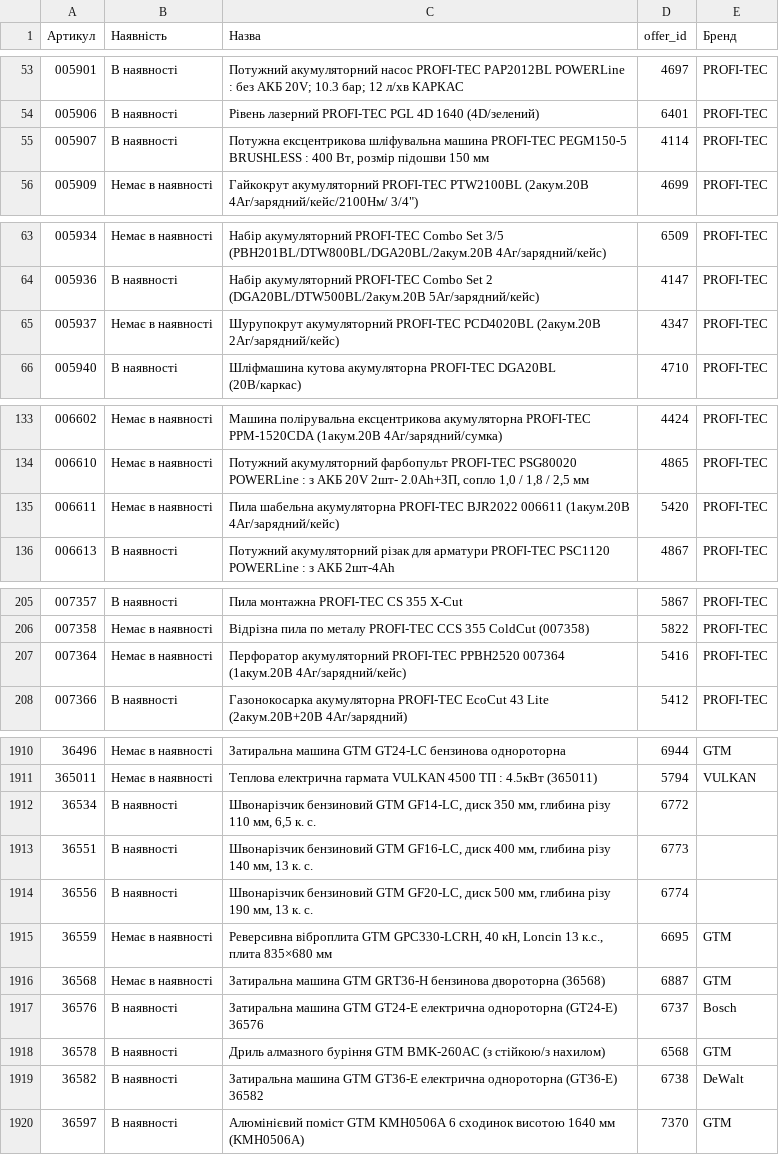
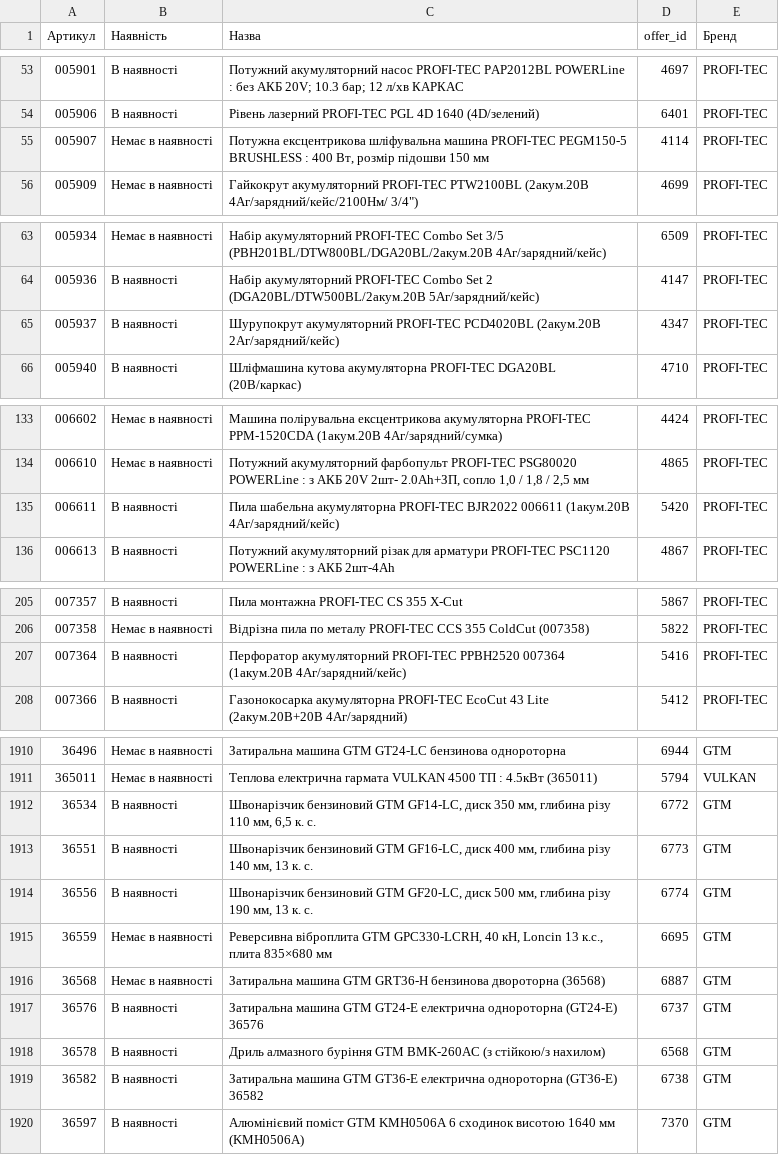
Before and after one commit to TSOstap/NEO.HM-1-, a CSV file: tools-store-feed/horoshop-live.csv, drawn as a sheet; only a part is shown, gaps mark what is left out; the diff covers the shown part only.

```diff
--- a/tools-store-feed/horoshop-live.csv
+++ b/tools-store-feed/horoshop-live.csv
@@ -54,3 +54,3 @@
 005906,В наявності,Рівень лазерний PROFI-TEC PGL 4D 1640 (4D/зелений),6401,PROFI-TEC
-005907,В наявності,"Потужна ексцентрикова шліфувальна машина PROFI-TEC PEGM150-5 BRUSHLESS : 400 Вт, розмір підошви 150 мм",4114,PROFI-TEC
+005907,Немає в наявності,"Потужна ексцентрикова шліфувальна машина PROFI-TEC PEGM150-5 BRUSHLESS : 400 Вт, розмір підошви 150 мм",4114,PROFI-TEC
 005909,Немає в наявності,"Гайкокрут акумуляторний PROFI-TEC PTW2100BL (2акум.20В 4Аг/зарядний/кейс/2100Нм/ 3/4"")",4699,PROFI-TEC
@@ -64,3 +64,3 @@
 005936,В наявності,Набір акумуляторний PROFI-TEC Combo Set 2 (DGA20BL/DTW500BL/2акум.20В 5Аг/зарядний/кейс),4147,PROFI-TEC
-005937,Немає в наявності,Шурупокрут акумуляторний PROFI-TEC PCD4020BL (2акум.20В 2Аг/зарядний/кейс),4347,PROFI-TEC
+005937,В наявності,Шурупокрут акумуляторний PROFI-TEC PCD4020BL (2акум.20В 2Аг/зарядний/кейс),4347,PROFI-TEC
 005940,В наявності,Шліфмашина кутова акумуляторна PROFI-TEC DGA20BL (20В/каркас),4710,PROFI-TEC
@@ -134,3 +134,3 @@
 006610,Немає в наявності,"Потужний акумуляторний фарбопульт PROFI-TEC PSG80020 POWERLine : з АКБ 20V 2шт- 2.0Ah+ЗП, сопло 1,0 / 1,8 / 2,5 мм",4865,PROFI-TEC
-006611,Немає в наявності,Пила шабельна акумуляторна PROFI-TEC BJR2022 006611 (1акум.20В 4Аг/зарядний/кейс),5420,PROFI-TEC
+006611,В наявності,Пила шабельна акумуляторна PROFI-TEC BJR2022 006611 (1акум.20В 4Аг/зарядний/кейс),5420,PROFI-TEC
 006613,В наявності,Потужний акумуляторний різак для арматури PROFI-TEC PSC1120 POWERLine : з АКБ 2шт-4Ah,4867,PROFI-TEC
@@ -206,3 +206,3 @@
 007358,Немає в наявності,Відрізна пила по металу PROFI-TEC CCS 355 ColdCut (007358),5822,PROFI-TEC
-007364,Немає в наявності,Перфоратор акумуляторний PROFI-TEC PPBH2520 007364 (1акум.20В 4Аг/зарядний/кейс),5416,PROFI-TEC
+007364,В наявності,Перфоратор акумуляторний PROFI-TEC PPBH2520 007364 (1акум.20В 4Аг/зарядний/кейс),5416,PROFI-TEC
 007366,В наявності,Газонокосарка акумуляторна PROFI-TEC EcoCut 43 Lite (2акум.20В+20В 4Аг/зарядний),5412,PROFI-TEC
@@ -1911,10 +1911,10 @@
 365011,Немає в наявності,Теплова електрична гармата VULKAN 4500 ТП : 4.5кВт (365011),5794,VULKAN
-36534,В наявності,"Швонарізчик бензиновий GTM GF14-LC, диск 350 мм, глибина різу 110 мм, 6,5 к. с.",6772,
-36551,В наявності,"Швонарізчик бензиновий GTM GF16-LC, диск 400 мм, глибина різу 140 мм, 13 к. с.",6773,
-36556,В наявності,"Швонарізчик бензиновий GTM GF20-LC, диск 500 мм, глибина різу 190 мм, 13 к. с.",6774,
+36534,В наявності,"Швонарізчик бензиновий GTM GF14-LC, диск 350 мм, глибина різу 110 мм, 6,5 к. с.",6772,GTM
+36551,В наявності,"Швонарізчик бензиновий GTM GF16-LC, диск 400 мм, глибина різу 140 мм, 13 к. с.",6773,GTM
+36556,В наявності,"Швонарізчик бензиновий GTM GF20-LC, диск 500 мм, глибина різу 190 мм, 13 к. с.",6774,GTM
 36559,Немає в наявності,"Реверсивна віброплита GTM GPC330-LCRH, 40 кН, Loncin 13 к.с., плита 835×680 мм",6695,GTM
 36568,Немає в наявності,Затиральна машина GTM GRT36-H бензинова двороторна (36568),6887,GTM
-36576,В наявності,Затиральна машина GTM GT24-E електрична однороторна (GT24-E) 36576,6737,Bosch
+36576,В наявності,Затиральна машина GTM GT24-E електрична однороторна (GT24-E) 36576,6737,GTM
 36578,В наявності,Дриль алмазного буріння GTM BMK-260AC (з стійкою/з нахилом),6568,GTM
-36582,В наявності,Затиральна машина GTM GT36-E електрична однороторна (GT36-E) 36582,6738,DeWalt
+36582,В наявності,Затиральна машина GTM GT36-E електрична однороторна (GT36-E) 36582,6738,GTM
 36597,В наявності,Алюмінієвий поміст GTM KMH0506A 6 сходинок висотою 1640 мм (KMH0506A),7370,GTM
```
Also changed, not shown: 21 edited cells elsewhere in this file, 2 other files.
